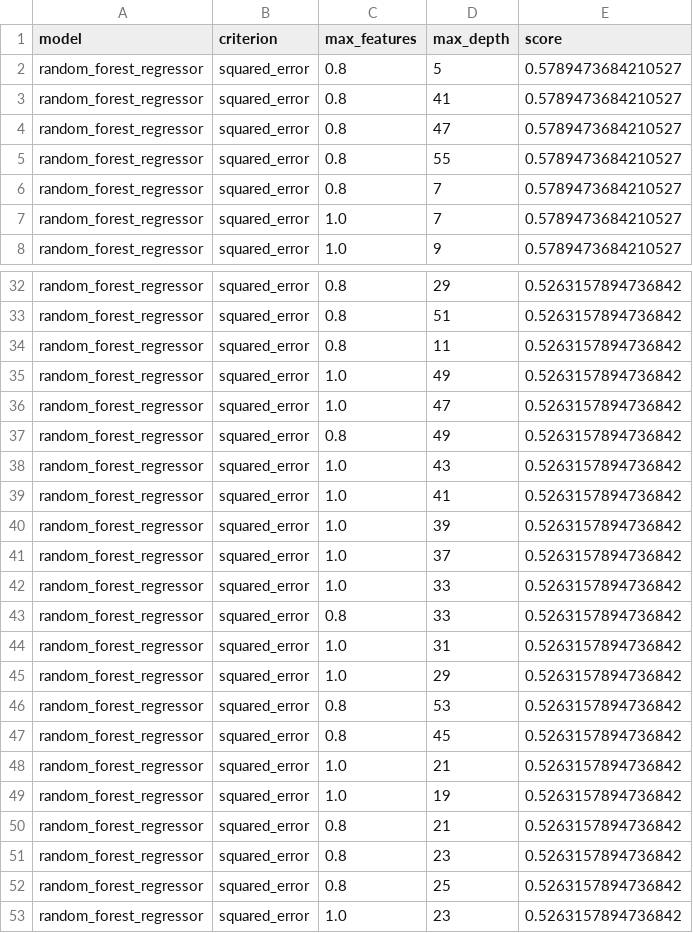
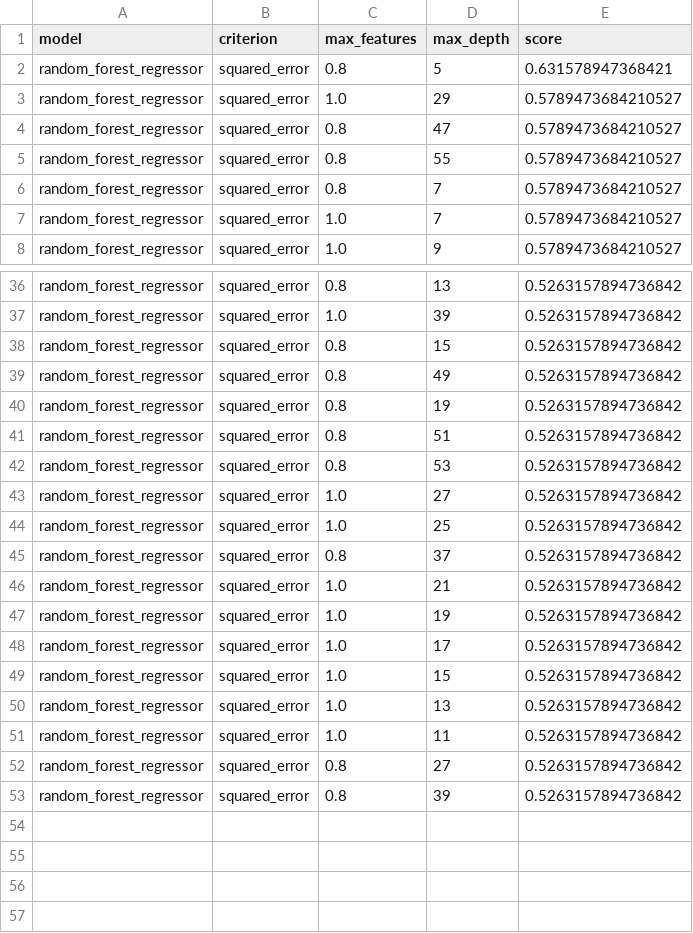
Before and after one commit to ollyjc99/f1-analytics, a CSV file: parameters/rf_regressor.csv, drawn as a sheet; only a part is shown, gaps mark what is left out; removed rows and columns are numbered as before the commit, all else as after; the diff covers the shown part only; the diff names each change by its address in the sheet, - before the commit and + after, or states it on an @@ line.

```diff
--- a/parameters/rf_regressor.csv
+++ b/parameters/rf_regressor.csv
-E2 (score): 0.5789473684210527
+E2 (score): 0.631578947368421
-C3 (max_features): 0.8
+C3 (max_features): 1.0
-D3 (max_depth): 41
+D3 (max_depth): 29
-D36 (max_depth): 29
+D36 (max_depth): 13
@@ row 40 moved to row 37: random_forest_regressor @@
+row 38: random_forest_regressor | squared_error | 0.8 | 15 | 0.5263157894736842
@@ row 37 moved to row 39: random_forest_regressor @@
+row 40: random_forest_regressor | squared_error | 0.8 | 19 | 0.5263157894736842
-row 34: random_forest_regressor | squared_error | 0.8 | 11 | 0.5263157894736842
@@ row 35 moved to row 32: random_forest_regressor @@
-row 36: random_forest_regressor | squared_error | 1.0 | 47 | 0.5263157894736842
@@ row 38 moved to row 35: random_forest_regressor @@
-row 39: random_forest_regressor | squared_error | 1.0 | 41 | 0.5263157894736842
-row 41: random_forest_regressor | squared_error | 1.0 | 37 | 0.5263157894736842
-row 42: random_forest_regressor | squared_error | 1.0 | 33 | 0.5263157894736842
@@ row 43 moved to row 29: random_forest_regressor @@
-row 44: random_forest_regressor | squared_error | 1.0 | 31 | 0.5263157894736842
-row 45: random_forest_regressor | squared_error | 1.0 | 29 | 0.5263157894736842
+row 43: random_forest_regressor | squared_error | 1.0 | 27 | 0.5263157894736842
+row 44: random_forest_regressor | squared_error | 1.0 | 25 | 0.5263157894736842
-D45 (max_depth): 45
+D45 (max_depth): 37
-C48:C50 (max_features): 0.8
+C48:C50 (max_features): 1.0
-D48 (max_depth): 21
+D48 (max_depth): 17
-D49 (max_depth): 23
+D49 (max_depth): 15
-D50 (max_depth): 25
+D50 (max_depth): 13
-D51 (max_depth): 23
+D51 (max_depth): 11
+row 52: random_forest_regressor | squared_error | 0.8 | 27 | 0.5263157894736842
+row 53: random_forest_regressor | squared_error | 0.8 | 39 | 0.5263157894736842
```
Also changed, not shown: 5 added rows, 4 removed rows and 14 edited cells elsewhere in this file, 2 other files.
